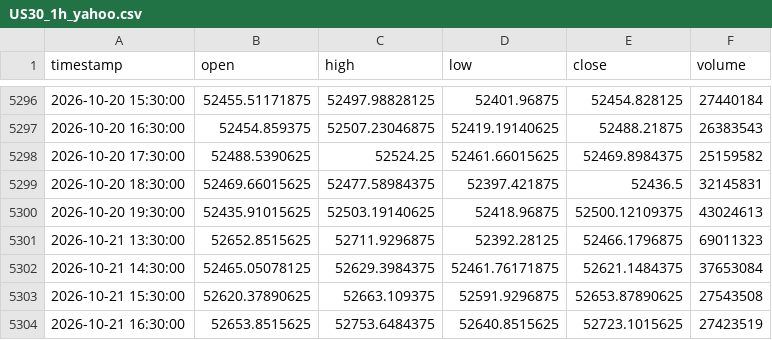
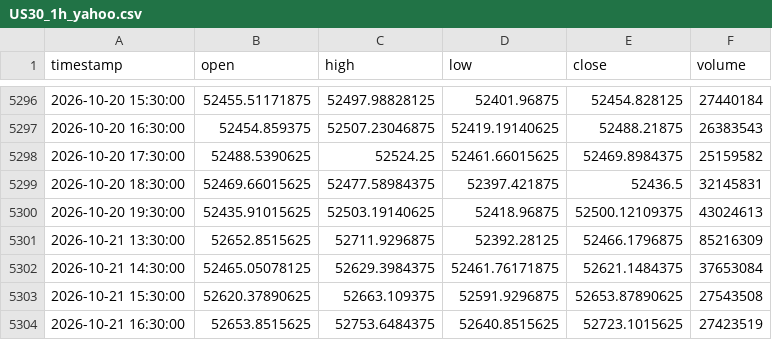
Before and after one commit to NeefPoom/Tradingstrategy01, a CSV file: data/prices/US30_1h_yahoo.csv, drawn as a sheet; only a part is shown, gaps mark what is left out; the diff covers the shown part only.

```diff
--- a/data/prices/US30_1h_yahoo.csv
+++ b/data/prices/US30_1h_yahoo.csv
@@ -5300,3 +5300,3 @@ timestamp,open,high,low,close,volume
 2026-10-20 19:30:00,52435.91015625,52503.19140625,52418.96875,52500.12109375,43024613
-2026-10-21 13:30:00,52652.8515625,52711.9296875,52392.28125,52466.1796875,69011323
+2026-10-21 13:30:00,52652.8515625,52711.9296875,52392.28125,52466.1796875,85216309
 2026-10-21 14:30:00,52465.05078125,52629.3984375,52461.76171875,52621.1484375,37653084
```
Also changed, not shown: 2 added rows and 6 edited cells elsewhere in this file, data/forward/mr_candidates.csv, data/prices/GER40_1h_yahoo.csv, 57 other files.
